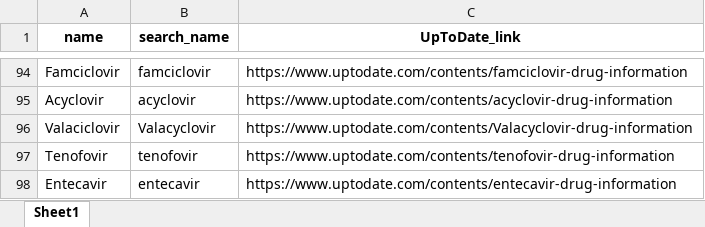
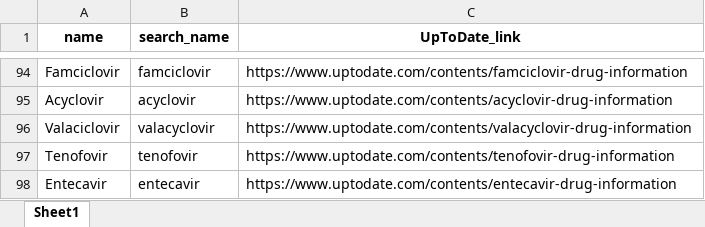
Before and after one commit to shin13/formulary-gitbook, an Excel workbook: check_links/summary_data.xlsx, sheet Sheet1, drawn as a sheet; only a part is shown, gaps mark what is left out; values as stored, in another font and other column widths than the file's, no borders; the diff names each change by its address in the sheet, - before the commit and + after, or states it on an @@ line.

```diff
--- a/check_links/summary_data.xlsx (sheet Sheet1)
+++ b/check_links/summary_data.xlsx (sheet Sheet1)
-B96 (search_name): Valacyclovir
+B96 (search_name): valacyclovir
-C96 (UpToDate_link): https://www.uptodate.com/contents/Valacyclovir-drug-information
+C96 (UpToDate_link): https://www.uptodate.com/contents/valacyclovir-drug-information
```
Also changed, not shown: check_links/checked_links.xlsx, formulary.xlsx, 24 other files.
